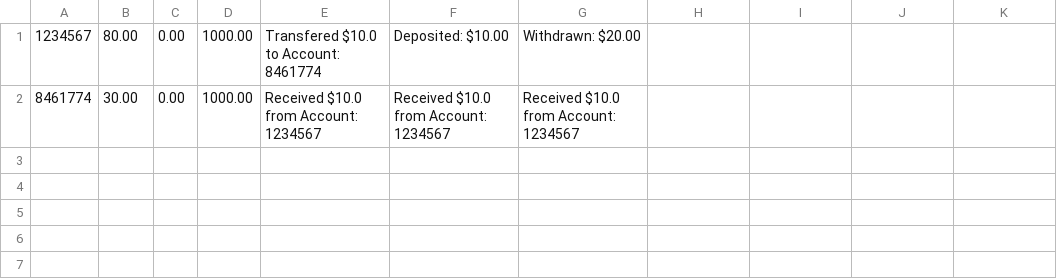
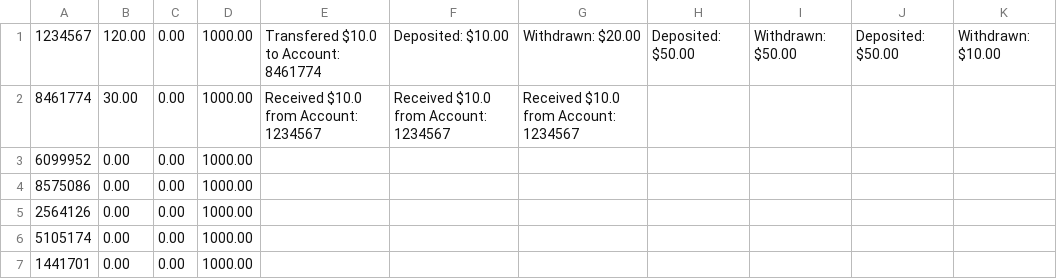
Before and after one commit to 2014felixchang/oop-project-csc1109, a CSV file: Accounts.csv, drawn as a sheet.

```diff
--- a/Accounts.csv
+++ b/Accounts.csv
@@ -1,2 +1,7 @@
-1234567,80.00,0.00,1000.00,Transfered $10.0 to Account: 8461774,Deposited: $10.00,Withdrawn: $20.00
+1234567,120.00,0.00,1000.00,Transfered $10.0 to Account: 8461774,Deposited: $10.00,Withdrawn: $20.00,Deposited: $50.00,Withdrawn: $50.00,Deposited: $50.00,Withdrawn: $10.00
 8461774,30.00,0.00,1000.00,Received $10.0 from Account: 1234567,Received $10.0 from Account: 1234567,Received $10.0 from Account: 1234567
+6099952,0.00,0.00,1000.00
+8575086,0.00,0.00,1000.00
+2564126,0.00,0.00,1000.00
+5105174,0.00,0.00,1000.00
+1441701,0.00,0.00,1000.00
```
Also changed, not shown: 4 other files.
